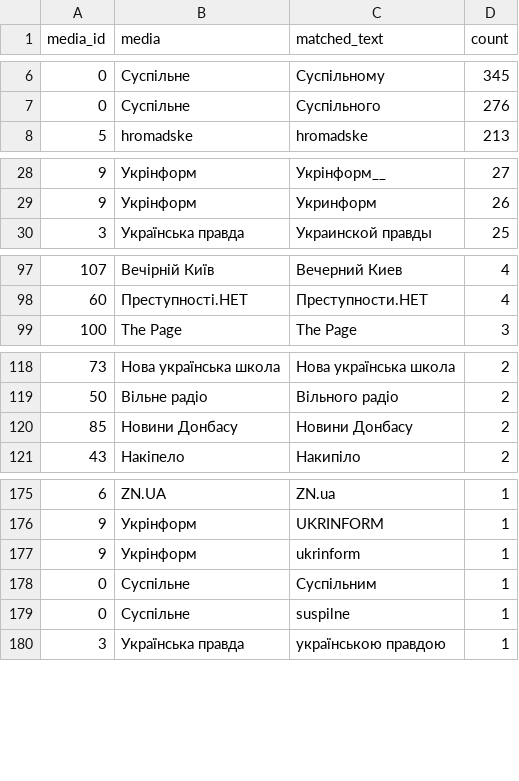
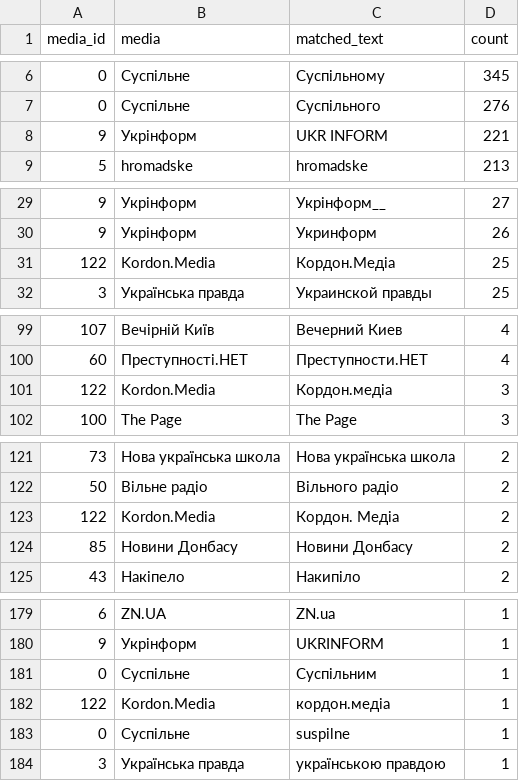
Before and after one commit to Ianitskyi/telegram-media-reproduction, a CSV file: results/v2/mention_alias_hits.csv, drawn as a sheet; only a part is shown, gaps mark what is left out; removed rows and columns are numbered as before the commit, all else as after; the diff names each change by its address in the sheet, - before the commit and + after, or states it on an @@ line.

```diff
--- a/results/v2/mention_alias_hits.csv
+++ b/results/v2/mention_alias_hits.csv
+row 8: 9 | Укрінформ | UKR INFORM | 221
+row 31: 122 | Kordon.Media | Кордон.Медіа | 25
+row 101: 122 | Kordon.Media | Кордон.медіа | 3
+row 123: 122 | Kordon.Media | Кордон. Медіа | 2
-row 177: 9 | Укрінформ | ukrinform | 1
+row 182: 122 | Kordon.Media | кордон.медіа | 1
```
Also changed, not shown: results/v2/by_channel.csv, results/v2/non_media_by_year.csv, 21 other files.
